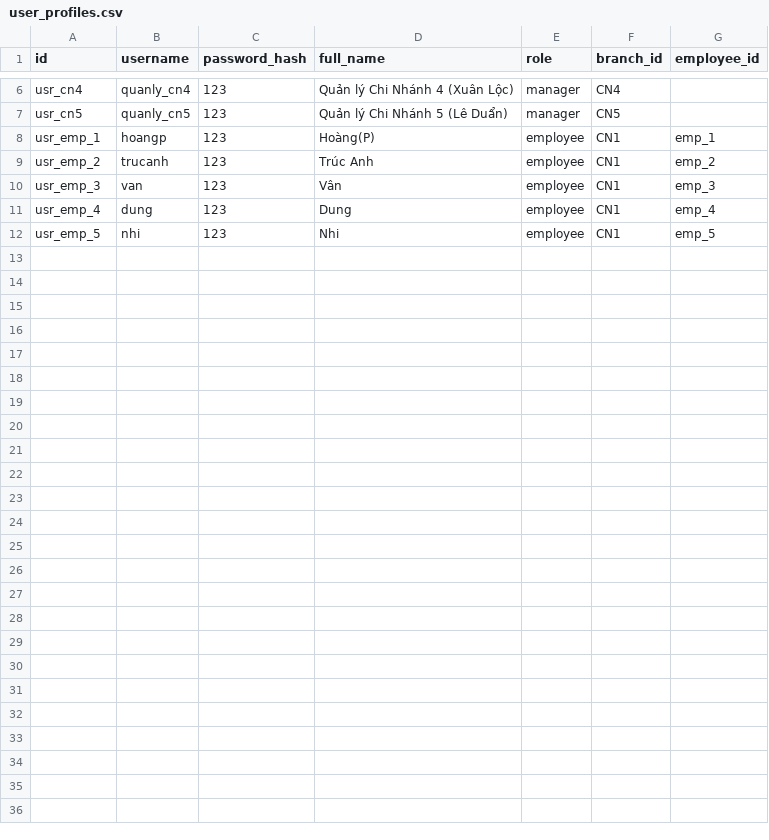
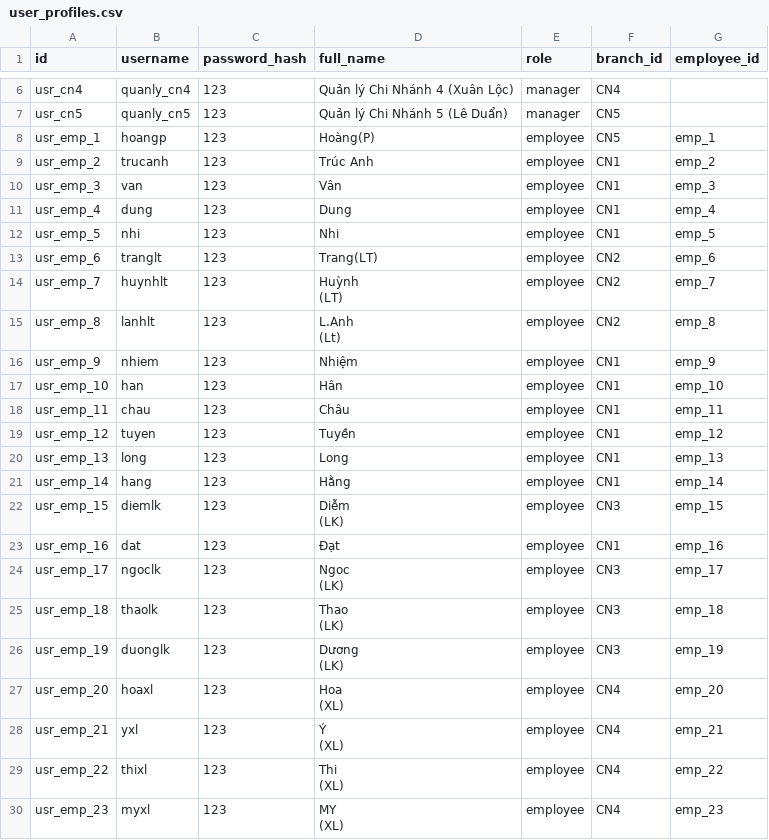
Before and after one commit to hoangngogia04-lang/chamcong, a CSV file: user_profiles.csv, drawn as a sheet; only a part is shown, gaps mark what is left out; ↵ is a line break in a cell; the diff names each change by its address in the sheet, - before the commit and + after, or states it on an @@ line.

Commit message:
Feat: Generate complete set of 29 accounts (6 Admin/Managers + 23 Employees) across all 5 branches

```diff
--- a/user_profiles.csv
+++ b/user_profiles.csv
-F8 (branch_id): CN1
+F8 (branch_id): CN5
+row 13: usr_emp_6 | tranglt | 123 | Trang(LT) | employee | CN2 | emp_6
+row 14: usr_emp_7 | huynhlt | 123 | Huỳnh ↵ (LT) | employee | CN2 | emp_7
+row 15: usr_emp_8 | lanhlt | 123 | L.Anh ↵ (Lt) | employee | CN2 | emp_8
+row 16: usr_emp_9 | nhiem | 123 | Nhiệm | employee | CN1 | emp_9
+row 17: usr_emp_10 | han | 123 | Hân | employee | CN1 | emp_10
+row 18: usr_emp_11 | chau | 123 | Châu | employee | CN1 | emp_11
+row 19: usr_emp_12 | tuyen | 123 | Tuyền | employee | CN1 | emp_12
+row 20: usr_emp_13 | long | 123 | Long | employee | CN1 | emp_13
+row 21: usr_emp_14 | hang | 123 | Hằng | employee | CN1 | emp_14
+row 22: usr_emp_15 | diemlk | 123 | Diễm ↵ (LK) | employee | CN3 | emp_15
+row 23: usr_emp_16 | dat | 123 | Đạt | employee | CN1 | emp_16
+row 24: usr_emp_17 | ngoclk | 123 | Ngoc ↵ (LK) | employee | CN3 | emp_17
+row 25: usr_emp_18 | thaolk | 123 | Thao ↵ (LK) | employee | CN3 | emp_18
+row 26: usr_emp_19 | duonglk | 123 | Dương ↵ (LK) | employee | CN3 | emp_19
+row 27: usr_emp_20 | hoaxl | 123 | Hoa ↵ (XL) | employee | CN4 | emp_20
+row 28: usr_emp_21 | yxl | 123 | Ý ↵ (XL) | employee | CN4 | emp_21
+row 29: usr_emp_22 | thixl | 123 | Thi ↵ (XL) | employee | CN4 | emp_22
+row 30: usr_emp_23 | myxl | 123 | MY ↵ (XL) | employee | CN4 | emp_23
```
Also changed, not shown: 2 other files.
